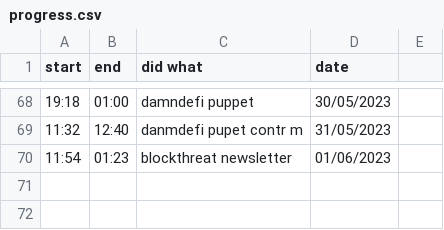
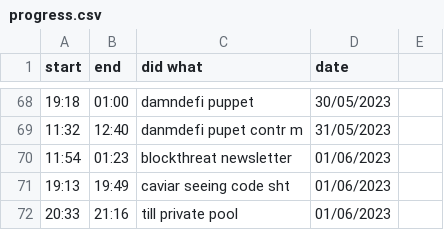
Before and after one commit to JADcooler/web3_notes, a CSV file: progress.csv, drawn as a sheet; only a part is shown, gaps mark what is left out.

```diff
--- a/progress.csv
+++ b/progress.csv
@@ -70 +70,3 @@ start, end, did what, date
 11:54,  01:23, blockthreat newsletter, 01/06/2023
+19:13,  19:49, caviar seeing code sht, 01/06/2023
+20:33,  21:16, till private pool     , 01/06/2023
```
Also changed, not shown: 3 other files.
